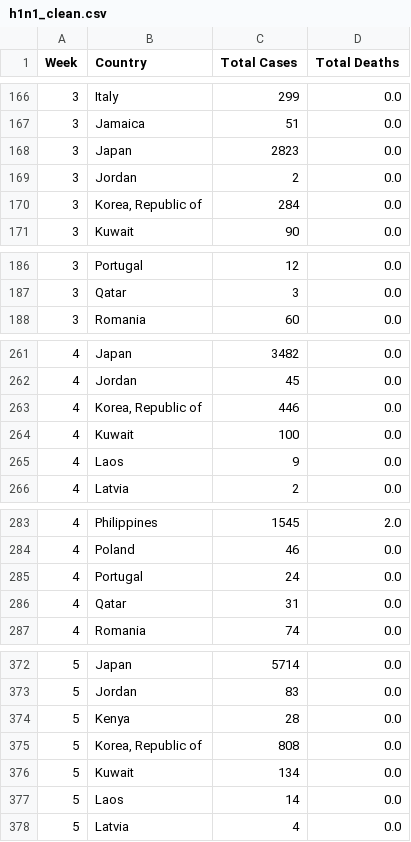
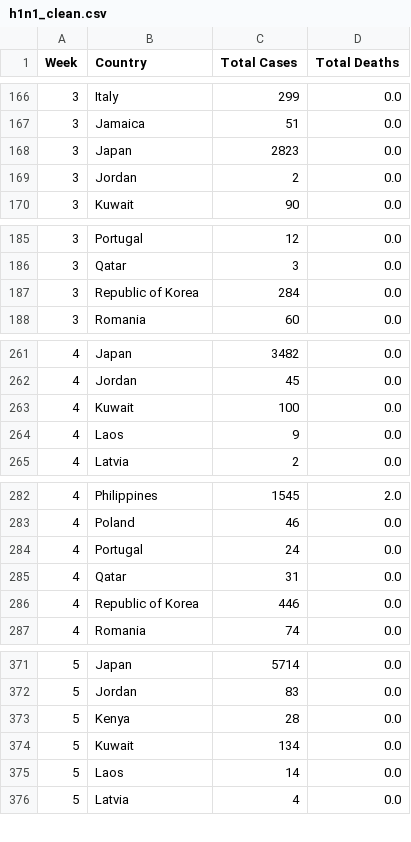
Before and after one commit to HBlockBeach/etl-project, a CSV file: app/data/h1n1_clean.csv, drawn as a sheet; only a part is shown, gaps mark what is left out; removed rows and columns are numbered as before the commit, all else as after; the diff covers the shown part only; the diff names each change by its address in the sheet, - before the commit and + after, or states it on an @@ line.

```diff
--- a/app/data/h1n1_clean.csv
+++ b/app/data/h1n1_clean.csv
-row 170: 3 | Korea, Republic of | 284 | 0.0
+row 187: 3 | Republic of Korea | 284 | 0.0
-row 263: 4 | Korea, Republic of | 446 | 0.0
+row 286: 4 | Republic of Korea | 446 | 0.0
-row 375: 5 | Korea, Republic of | 808 | 0.0
```
Also changed, not shown: 4 added rows, 4 removed rows and 6 edited cells elsewhere in this file, app/data/sars_clean.csv, 2 other files.
